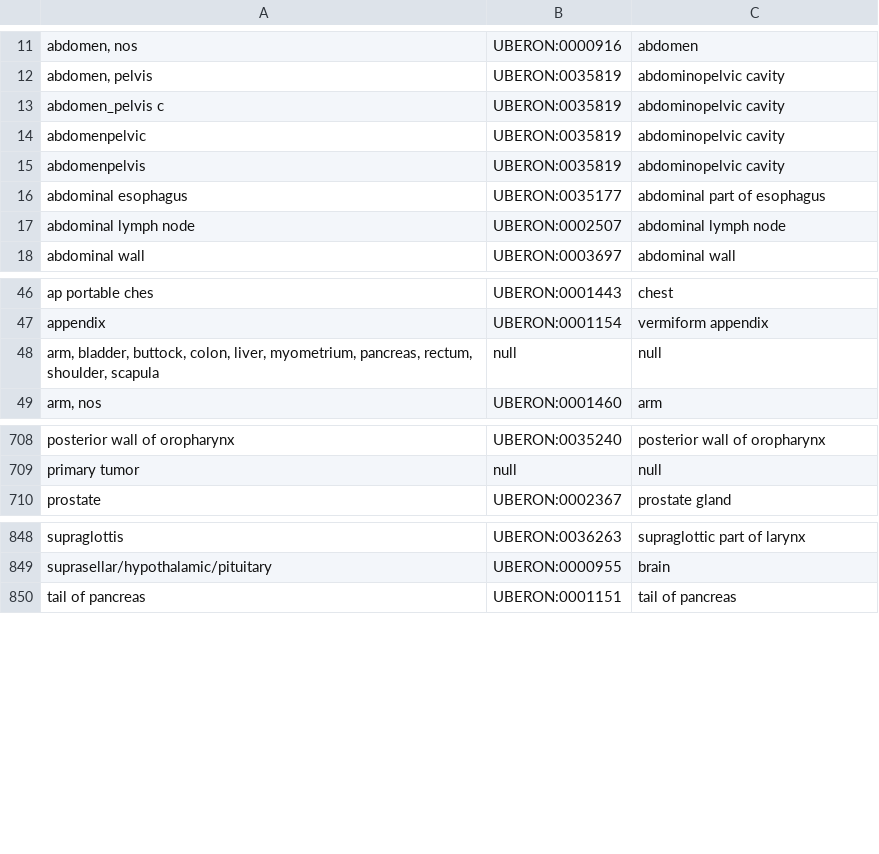
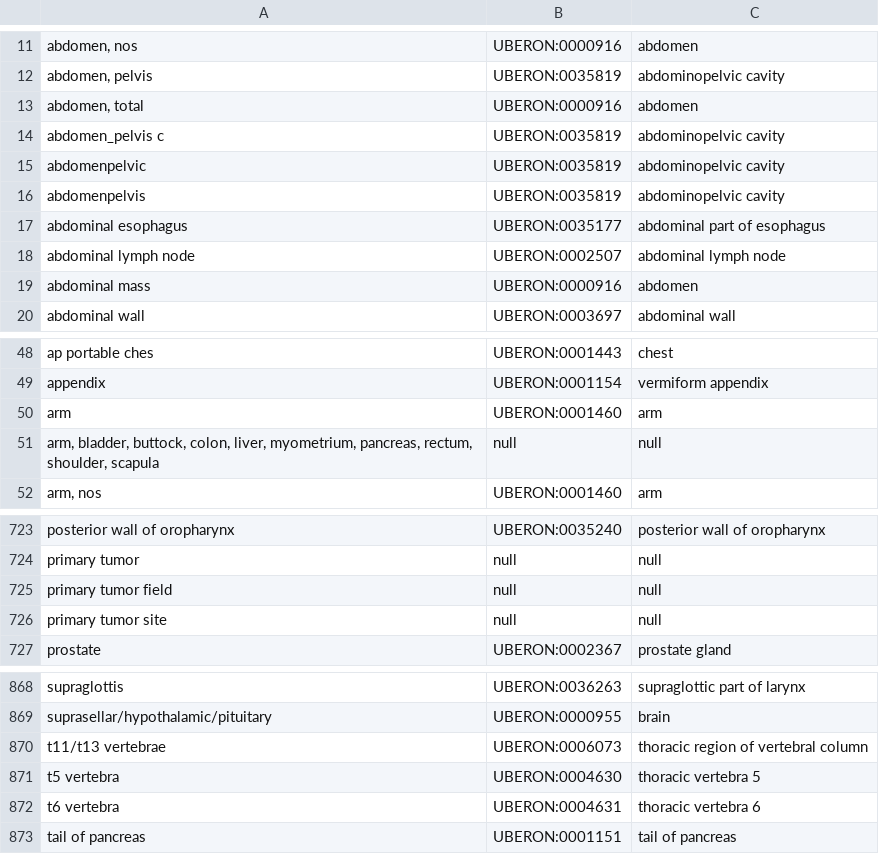
Before and after one commit to CancerDataAggregator/harmonization_reference, a TSV file: value_maps_by_concept/anatomic_site.tsv, drawn as a sheet; only a part is shown, gaps mark what is left out; the diff covers the shown part only.

```diff
--- a/value_maps_by_concept/anatomic_site.tsv
+++ b/value_maps_by_concept/anatomic_site.tsv
@@ -12,2 +12,3 @@ abdomen, nos	UBERON:0000916	abdomen
 abdomen, pelvis	UBERON:0035819	abdominopelvic cavity
+abdomen, total	UBERON:0000916	abdomen
 abdomen_pelvis c	UBERON:0035819	abdominopelvic cavity
@@ -17,2 +18,3 @@ abdominal esophagus	UBERON:0035177	abdominal part of esophagus
 abdominal lymph node	UBERON:0002507	abdominal lymph node
+abdominal mass	UBERON:0000916	abdomen
 abdominal wall	UBERON:0003697	abdominal wall
@@ -47,2 +49,3 @@ ap portable ches	UBERON:0001443	chest
 appendix	UBERON:0001154	vermiform appendix
+arm	UBERON:0001460	arm
 arm, bladder, buttock, colon, liver, myometrium, pancreas, rectum, shoulder, scapula	null	null
@@ -709,2 +724,4 @@ posterior wall of oropharynx	UBERON:0035240	posterior wall of oropharynx
 primary tumor	null	null
+primary tumor field	null	null
+primary tumor site	null	null
 prostate	UBERON:0002367	prostate gland
@@ -849,2 +869,5 @@ supraglottis	UBERON:0036263	supraglottic part of larynx
 suprasellar/hypothalamic/pituitary	UBERON:0000955	brain
+t11/t13 vertebrae	UBERON:0006073	thoracic region of vertebral column
+t5 vertebra	UBERON:0004630	thoracic vertebra 5
+t6 vertebra	UBERON:0004631	thoracic vertebra 6
 tail of pancreas	UBERON:0001151	tail of pancreas
```
Also changed, not shown: 18 added rows elsewhere in this file, value_maps_by_concept/data_category.tsv, value_maps_by_concept/disease.tsv, 1 other file.
